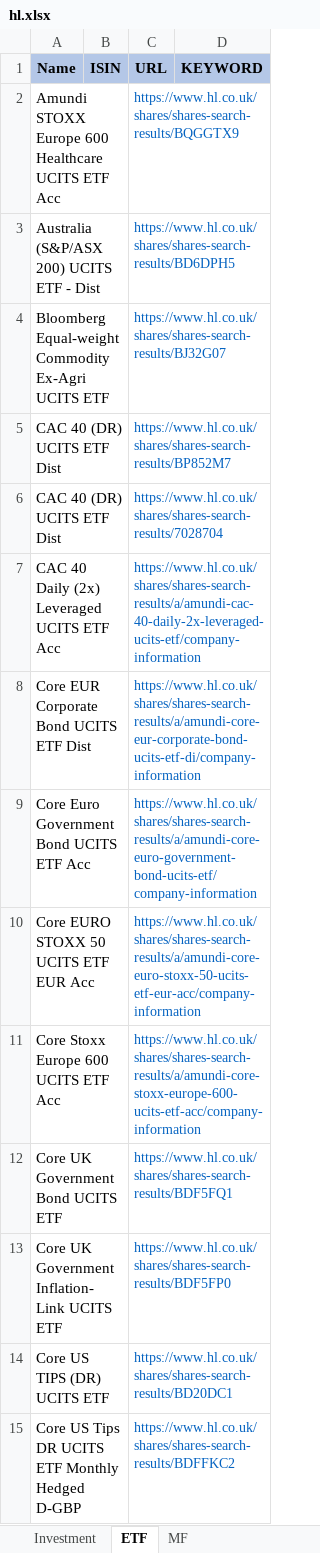
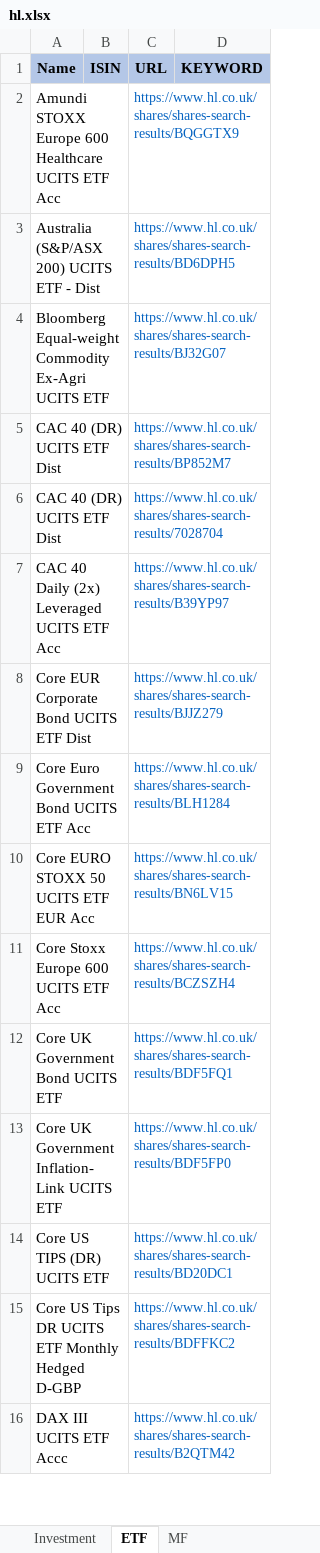
Before and after one commit to amineautomation2/concurrent, an Excel workbook: spreadsheet/hl.xlsx, sheet ETF, drawn as a sheet; only a part is shown; the shorter side is filled out with more unchanged rows; values as stored, in another font and other column widths than the file's, no borders; the diff names each change by its address in the sheet, - before the commit and + after, or states it on an @@ line.

```diff
--- a/spreadsheet/hl.xlsx (sheet ETF)
+++ b/spreadsheet/hl.xlsx (sheet ETF)
-C7 (URL): https://www.hl.co.uk/shares/shares-search-results/a/amundi-cac-40-daily-2x-leveraged-ucits-etf/company-information
+C7 (URL): https://www.hl.co.uk/shares/shares-search-results/B39YP97
-C8 (URL): https://www.hl.co.uk/shares/shares-search-results/a/amundi-core-eur-corporate-bond-ucits-etf-di/company-information
+C8 (URL): https://www.hl.co.uk/shares/shares-search-results/BJJZ279
-C9 (URL): https://www.hl.co.uk/shares/shares-search-results/a/amundi-core-euro-government-bond-ucits-etf/company-information
+C9 (URL): https://www.hl.co.uk/shares/shares-search-results/BLH1284
-C10 (URL): https://www.hl.co.uk/shares/shares-search-results/a/amundi-core-euro-stoxx-50-ucits-etf-eur-acc/company-information
+C10 (URL): https://www.hl.co.uk/shares/shares-search-results/BN6LV15
-C11 (URL): https://www.hl.co.uk/shares/shares-search-results/a/amundi-core-stoxx-europe-600-ucits-etf-acc/company-information
+C11 (URL): https://www.hl.co.uk/shares/shares-search-results/BCZSZH4
```
